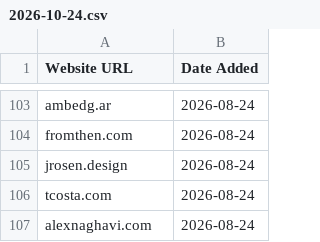
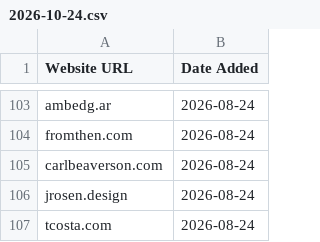
Before and after one commit to omyvnss/adfolio-clone, a CSV file: data/history/2026-10-24.csv, drawn as a sheet; only a part is shown, gaps mark what is left out; the shorter side is filled out with more unchanged rows.

```diff
--- a/data/history/2026-10-24.csv
+++ b/data/history/2026-10-24.csv
@@ -104,2 +104,3 @@ ambedg.ar,2026-08-24
 fromthen.com,2026-08-24
+carlbeaverson.com,2026-08-24
 jrosen.design,2026-08-24
```
Also changed, not shown: data/sites.csv, 1 other file.
